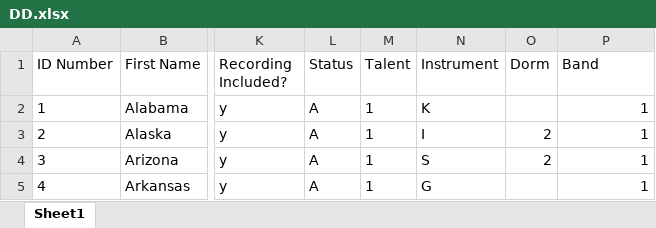
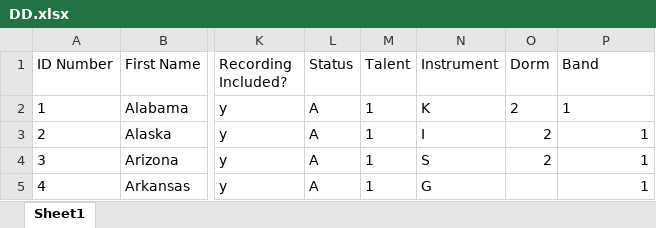
Before and after one commit to YuKaocgu/Software-Development---Group-1, an Excel workbook: Milestone 2.0/Replacement Module/DD.xlsx, sheet Sheet1, drawn as a sheet; only a part is shown, gaps mark what is left out; values as stored, in another font and other column widths than the file's, no borders; the diff names each change by its address in the sheet, - before the commit and + after, or states it on an @@ line.

```diff
--- a/Milestone 2.0/Replacement Module/DD.xlsx (sheet Sheet1)
+++ b/Milestone 2.0/Replacement Module/DD.xlsx (sheet Sheet1)
-O2 (Dorm): (empty)
+O2 (Dorm): 2
-P2 alignment: right
+P2 alignment: left
```
Also changed, not shown: 4 other files.
